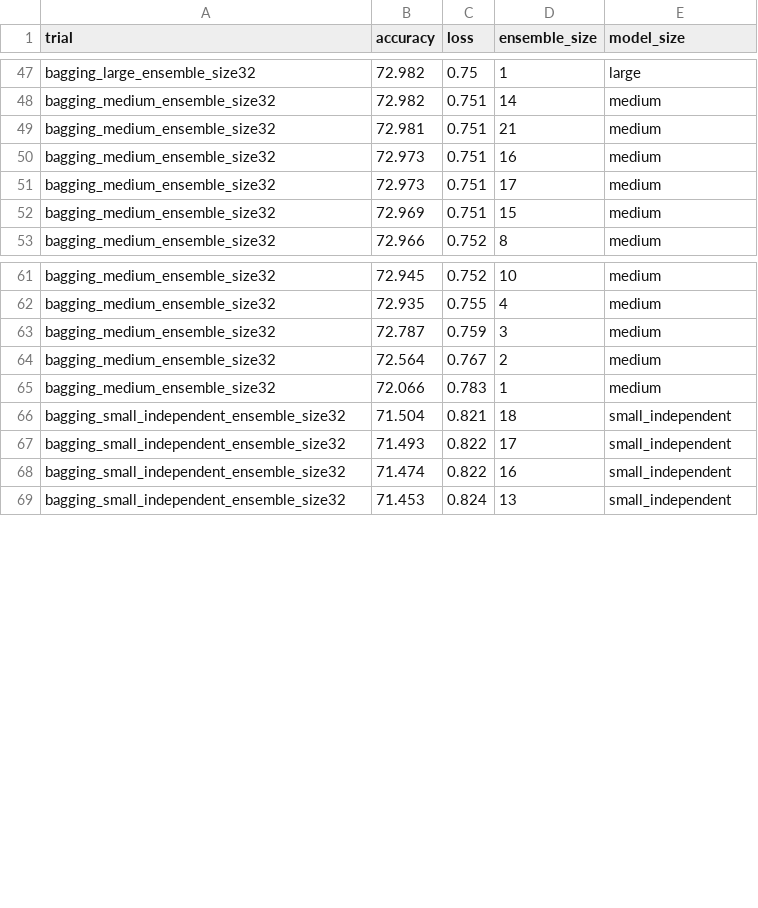
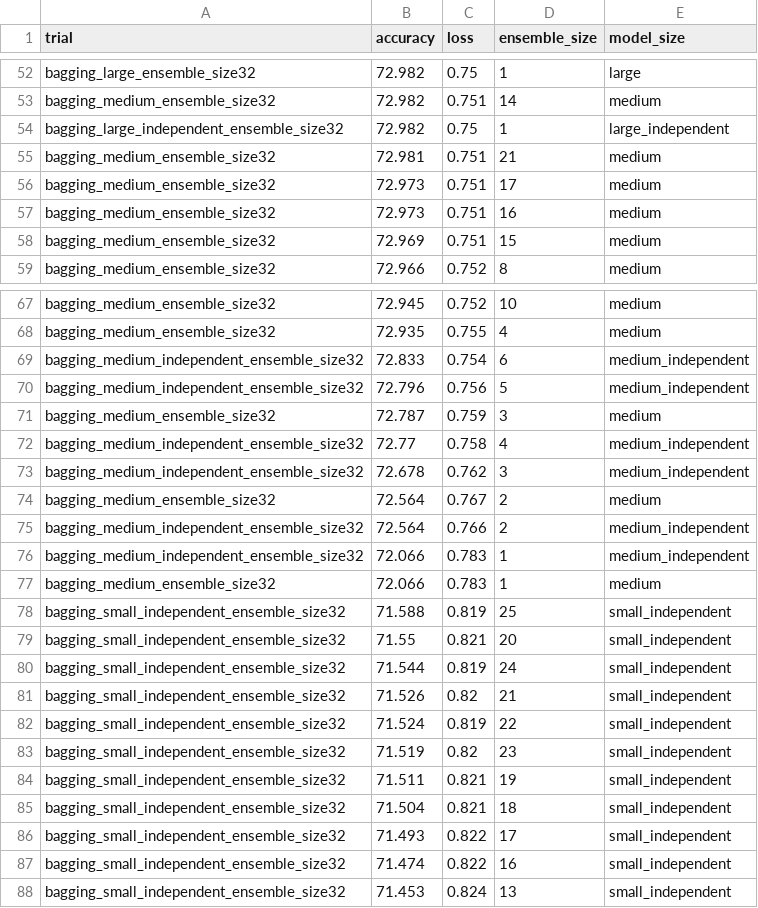
Before and after one commit to oliviaweng/logicnets, a CSV file: examples/jet_substructure/bagging/results.csv, drawn as a sheet; only a part is shown, gaps mark what is left out; the diff covers the shown part only.

Commit message:
more independent adaboost and bagging results

```diff
--- a/examples/jet_substructure/bagging/results.csv
+++ b/examples/jet_substructure/bagging/results.csv
@@ -48,5 +53,6 @@ bagging_large_ensemble_size32,72.982,0.75,1,large
 bagging_medium_ensemble_size32,72.982,0.751,14,medium
+bagging_large_independent_ensemble_size32,72.982,0.75,1,large_independent
 bagging_medium_ensemble_size32,72.981,0.751,21,medium
+bagging_medium_ensemble_size32,72.973,0.751,17,medium
 bagging_medium_ensemble_size32,72.973,0.751,16,medium
-bagging_medium_ensemble_size32,72.973,0.751,17,medium
 bagging_medium_ensemble_size32,72.969,0.751,15,medium
@@ -62,5 +68,18 @@ bagging_medium_ensemble_size32,72.945,0.752,10,medium
 bagging_medium_ensemble_size32,72.935,0.755,4,medium
+bagging_medium_independent_ensemble_size32,72.833,0.754,6,medium_independent
+bagging_medium_independent_ensemble_size32,72.796,0.756,5,medium_independent
 bagging_medium_ensemble_size32,72.787,0.759,3,medium
+bagging_medium_independent_ensemble_size32,72.77,0.758,4,medium_independent
+bagging_medium_independent_ensemble_size32,72.678,0.762,3,medium_independent
 bagging_medium_ensemble_size32,72.564,0.767,2,medium
+bagging_medium_independent_ensemble_size32,72.564,0.766,2,medium_independent
+bagging_medium_independent_ensemble_size32,72.066,0.783,1,medium_independent
 bagging_medium_ensemble_size32,72.066,0.783,1,medium
+bagging_small_independent_ensemble_size32,71.588,0.819,25,small_independent
+bagging_small_independent_ensemble_size32,71.55,0.821,20,small_independent
+bagging_small_independent_ensemble_size32,71.544,0.819,24,small_independent
+bagging_small_independent_ensemble_size32,71.526,0.82,21,small_independent
+bagging_small_independent_ensemble_size32,71.524,0.819,22,small_independent
+bagging_small_independent_ensemble_size32,71.519,0.82,23,small_independent
+bagging_small_independent_ensemble_size32,71.511,0.821,19,small_independent
 bagging_small_independent_ensemble_size32,71.504,0.821,18,small_independent
```
Also changed, not shown: 5 added rows and 3 moved rows elsewhere in this file, 17 other files.
